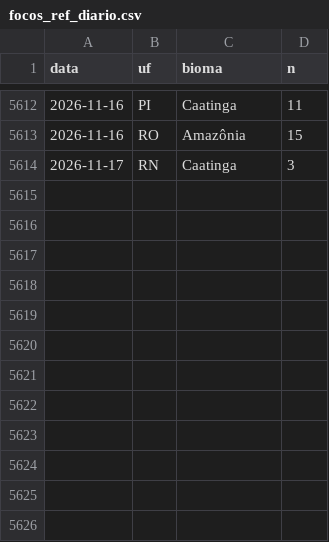
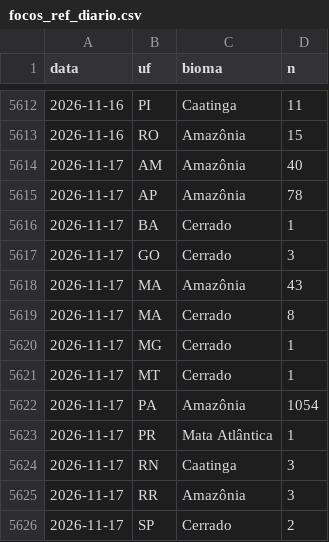
Before and after one commit to ladriasces/Monitor-El-Nino, a CSV file: data/ref/focos_ref_diario.csv, drawn as a sheet; only a part is shown, gaps mark what is left out; the diff names each change by its address in the sheet, - before the commit and + after, or states it on an @@ line.

```diff
--- a/data/ref/focos_ref_diario.csv
+++ b/data/ref/focos_ref_diario.csv
+row 5614: 2026-11-17 | AM | Amazônia | 40
+row 5615: 2026-11-17 | AP | Amazônia | 78
+row 5616: 2026-11-17 | BA | Cerrado | 1
+row 5617: 2026-11-17 | GO | Cerrado | 3
+row 5618: 2026-11-17 | MA | Amazônia | 43
+row 5619: 2026-11-17 | MA | Cerrado | 8
+row 5620: 2026-11-17 | MG | Cerrado | 1
+row 5621: 2026-11-17 | MT | Cerrado | 1
+row 5622: 2026-11-17 | PA | Amazônia | 1054
+row 5623: 2026-11-17 | PR | Mata Atlântica | 1
+row 5625: 2026-11-17 | RR | Amazônia | 3
+row 5626: 2026-11-17 | SP | Cerrado | 2
```
